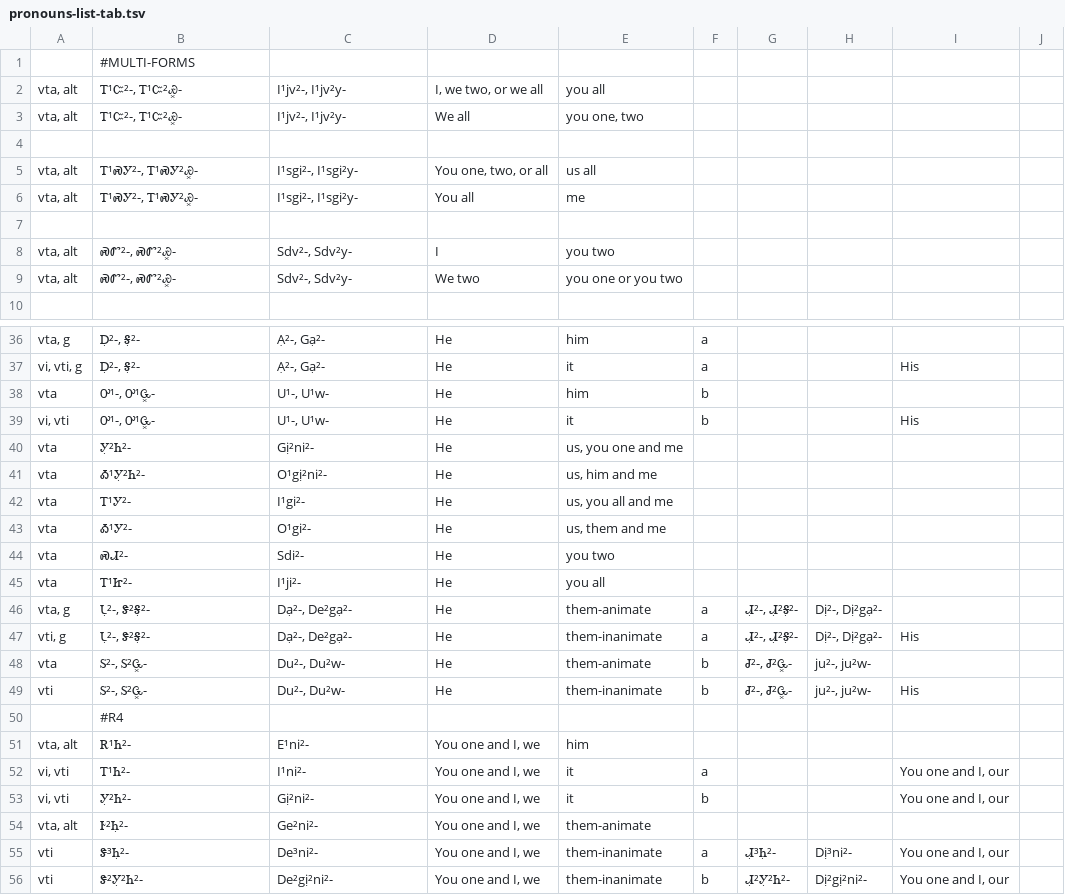
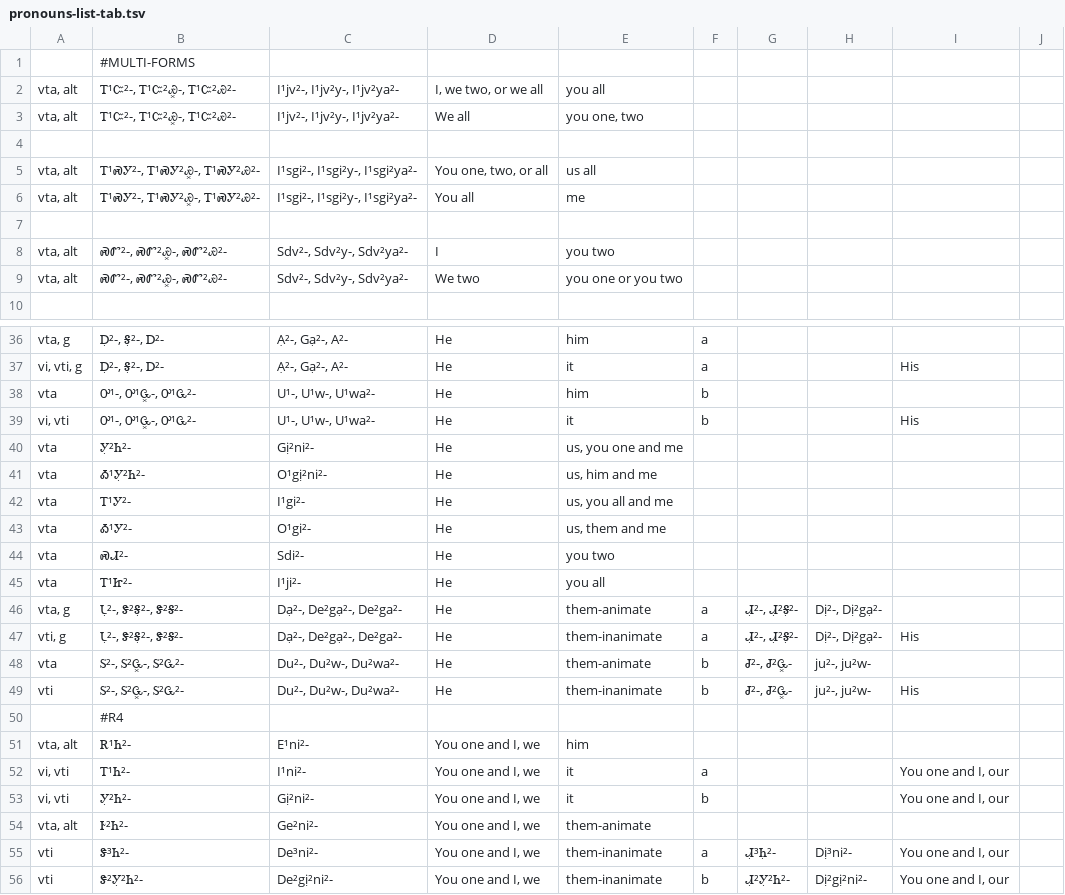
Before and after one commit to CherokeeLanguage/BoundPronouns, a TSV file: android/assets/tsv/pronouns-list-tab.tsv, drawn as a sheet; only a part is shown, gaps mark what is left out; the diff covers the shown part only; the diff names each change by its address in the sheet, - before the commit and + after, or states it on an @@ line.

```diff
--- a/android/assets/tsv/pronouns-list-tab.tsv
+++ b/android/assets/tsv/pronouns-list-tab.tsv
-B2:B3: Ꭲ¹Ꮸ²-, Ꭲ¹Ꮸ²Ꮿ͓-
+B2:B3: Ꭲ¹Ꮸ²-, Ꭲ¹Ꮸ²Ꮿ͓-, Ꭲ¹Ꮸ²Ꮿ²-
-C2:C3: I¹jv²-, I¹jv²y-
+C2:C3: I¹jv²-, I¹jv²y-, I¹jv²ya²-
-B5:B6: Ꭲ¹ᏍᎩ²-, Ꭲ¹ᏍᎩ²Ꮿ͓-
+B5:B6: Ꭲ¹ᏍᎩ²-, Ꭲ¹ᏍᎩ²Ꮿ͓-, Ꭲ¹ᏍᎩ²Ꮿ²-
-C5:C6: I¹sgi²-, I¹sgi²y-
+C5:C6: I¹sgi²-, I¹sgi²y-, I¹sgi²ya²-
-B8:B9: ᏍᏛ²-, ᏍᏛ²Ꮿ͓-
+B8:B9: ᏍᏛ²-, ᏍᏛ²Ꮿ͓-, ᏍᏛ²Ꮿ²-
-C8:C9: Sdv²-, Sdv²y-
+C8:C9: Sdv²-, Sdv²y-, Sdv²ya²-
-B36:B37: Ꭰ̣²-, Ꭶ̣²-
+B36:B37: Ꭰ̣²-, Ꭶ̣²-, Ꭰ²-
-C36:C37: Ạ²-, Gạ²-
+C36:C37: Ạ²-, Gạ²-, A²-
-B38:B39: Ꭴ¹-, Ꭴ¹Ꮹ͓-
+B38:B39: Ꭴ¹-, Ꭴ¹Ꮹ͓-, Ꭴ¹Ꮹ²-
-C38:C39: U¹-, U¹w-
+C38:C39: U¹-, U¹w-, U¹wa²-
-B46:B47: Ꮣ̣²-, Ꮥ²Ꭶ̣²-
+B46:B47: Ꮣ̣²-, Ꮥ²Ꭶ̣²-, Ꮥ²Ꭶ²-
-C46:C47: Dạ²-, De²gạ²-
+C46:C47: Dạ²-, De²gạ²-, De²ga²-
-B48:B49: Ꮪ²-, Ꮪ²Ꮹ͓-
+B48:B49: Ꮪ²-, Ꮪ²Ꮹ͓-, Ꮪ²Ꮹ²-
-C48:C49: Du²-, Du²w-
+C48:C49: Du²-, Du²w-, Du²wa²-
-B54: Ꭸ²Ꮒ̣²-
+B54: Ꭸ²Ꮒ²-
-B55: Ꮥ³Ꮒ̣²-
+B55: Ꮥ³Ꮒ²-
```
Also changed, not shown: 76 edited cells elsewhere in this file, android/assets/tsv/challenges-tab.tsv, 1 other file.
